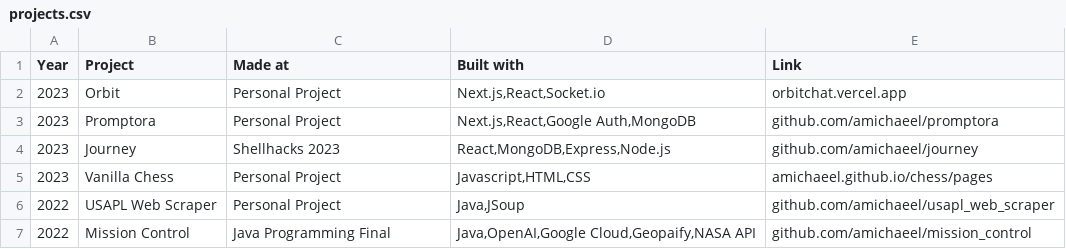
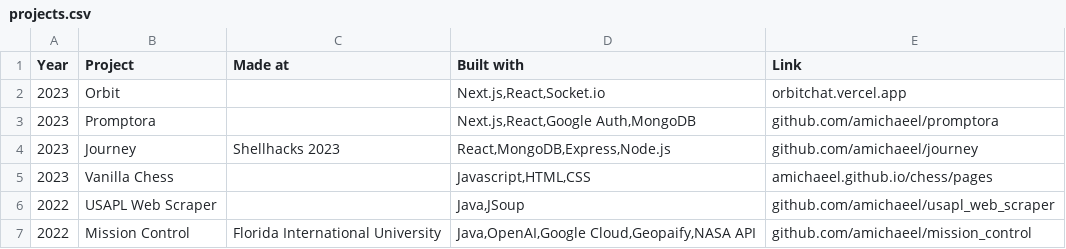
Before and after one commit to amichaeel/anthonymham, a CSV file: public/projects.csv, drawn as a sheet.

```diff
--- a/public/projects.csv
+++ b/public/projects.csv
@@ -1,7 +1,7 @@
 Year,Project,Made at,Built with,Link
-2023,Orbit,Personal Project,"Next.js,React,Socket.io",orbitchat.vercel.app,
-2023,Promptora,Personal Project,"Next.js,React,Google Auth,MongoDB",github.com/amichaeel/promptora,
+2023,Orbit,,"Next.js,React,Socket.io",orbitchat.vercel.app,
+2023,Promptora,,"Next.js,React,Google Auth,MongoDB",github.com/amichaeel/promptora,
 2023,Journey,Shellhacks 2023,"React,MongoDB,Express,Node.js",github.com/amichaeel/journey,
-2023,Vanilla Chess,Personal Project,"Javascript,HTML,CSS",amichaeel.github.io/chess/pages,
-2022,USAPL Web Scraper,Personal Project,"Java,JSoup",github.com/amichaeel/usapl_web_scraper,
-2022,Mission Control,Java Programming Final,"Java,OpenAI,Google Cloud,Geopaify,NASA API",github.com/amichaeel/mission_control,
+2023,Vanilla Chess,,"Javascript,HTML,CSS",amichaeel.github.io/chess/pages,
+2022,USAPL Web Scraper,,"Java,JSoup",github.com/amichaeel/usapl_web_scraper,
+2022,Mission Control,Florida International University,"Java,OpenAI,Google Cloud,Geopaify,NASA API",github.com/amichaeel/mission_control,
```
Also changed, not shown: 9 other files.
